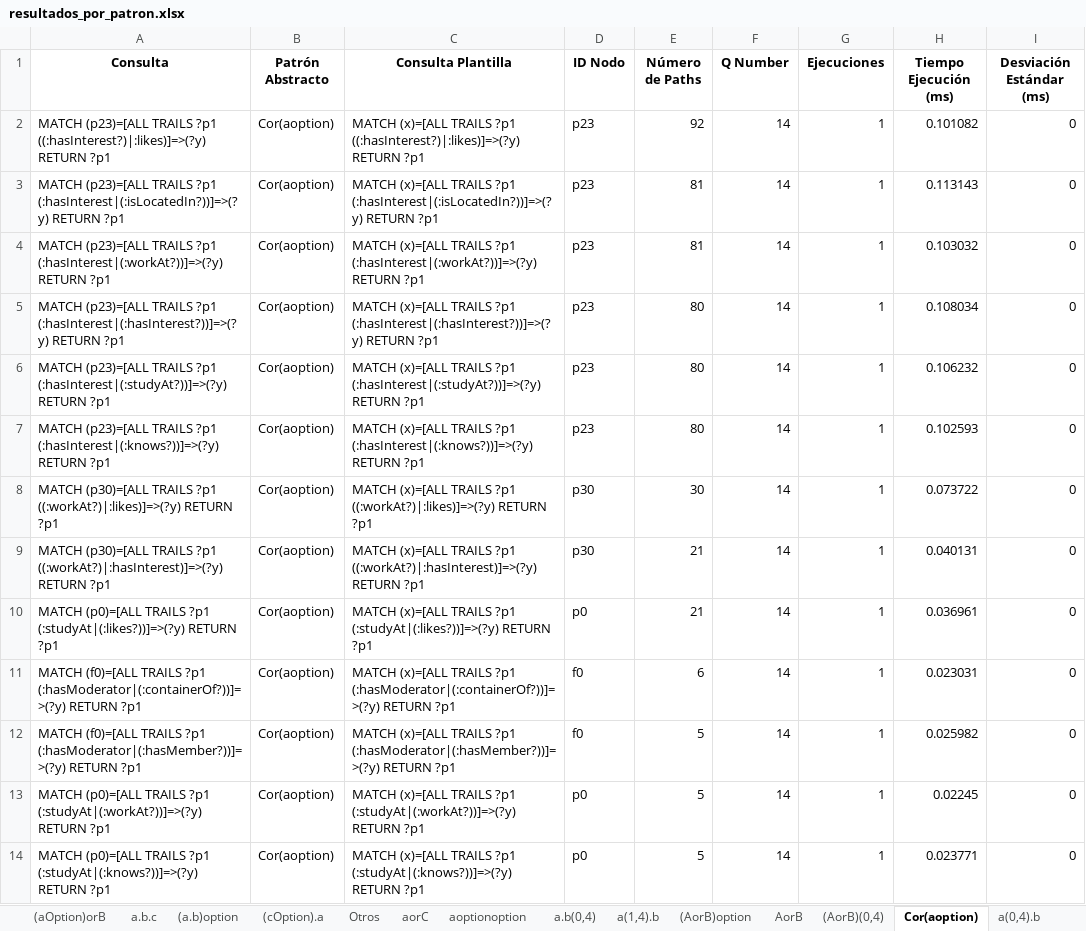
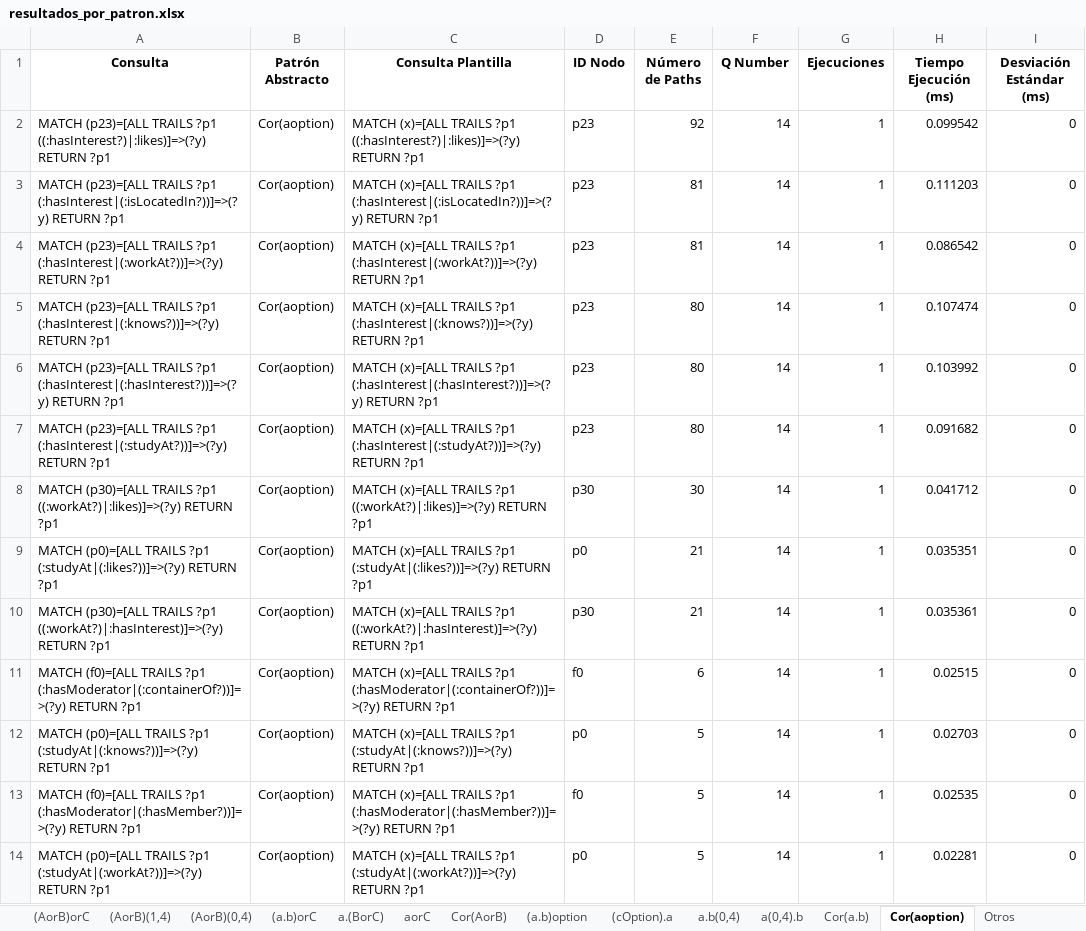
Before and after one commit to janunezzg/server, an Excel workbook: resultados_benchmark_01/resultados_por_patron.xlsx, sheet Cor(aoption), drawn as a sheet; only a part is shown; values as stored, in another font and other column widths than the file's, no borders; removed rows and columns are numbered as before the commit, all else as after; the diff covers the shown part only; the diff names each change by its address in the sheet, - before the commit and + after, or states it on an @@ line.

```diff
--- a/resultados_benchmark_01/resultados_por_patron.xlsx (sheet Cor(aoption))
+++ b/resultados_benchmark_01/resultados_por_patron.xlsx (sheet Cor(aoption))
@@ sheet tab order changed: (AorB)orC | (AorB)(1,4) | (AorB)(0,4) | (a.b)orC | a.(BorC) | aorC | Cor(AorB) | (a.b)option | (cOption).a | a.b(0,4) | a(0,4).b | Cor(a.b) | Cor(aoption) | Otros @@
-H2 (Tiempo Ejecución (ms)): 0.101082
+H2 (Tiempo Ejecución (ms)): 0.099542
-H3 (Tiempo Ejecución (ms)): 0.113143
+H3 (Tiempo Ejecución (ms)): 0.111203
-H4 (Tiempo Ejecución (ms)): 0.103032
+H4 (Tiempo Ejecución (ms)): 0.086542
+row 5: MATCH (p23)=[ALL TRAILS ?p1 (:hasInterest|(:knows?))]=>(?y) RETURN ?p1 | Cor(aoption) | MATCH (x)=[ALL TRAILS ?p1 (:hasInterest|(:knows?))]=>(?y) RETURN ?p1 | p23 | 80 | 14 | 1 | 0.107474 | 0
-H6 (Tiempo Ejecución (ms)): 0.108034
+H6 (Tiempo Ejecución (ms)): 0.103992
-H7 (Tiempo Ejecución (ms)): 0.106232
+H7 (Tiempo Ejecución (ms)): 0.091682
-row 7: MATCH (p23)=[ALL TRAILS ?p1 (:hasInterest|(:knows?))]=>(?y) RETURN ?p1 | Cor(aoption) | MATCH (x)=[ALL TRAILS ?p1 (:hasInterest|(:knows?))]=>(?y) RETURN ?p1 | p23 | 80 | 14 | 1 | 0.102593 | 0
-H8 (Tiempo Ejecución (ms)): 0.073722
+H8 (Tiempo Ejecución (ms)): 0.041712
-row 9: MATCH (p30)=[ALL TRAILS ?p1 ((:workAt?)|:hasInterest)]=>(?y) RETURN ?p1 | Cor(aoption) | MATCH (x)=[ALL TRAILS ?p1 ((:workAt?)|:hasInterest)]=>(?y) RETURN ?p1 | p30 | 21 | 14 | 1 | 0.040131 | 0
-H9 (Tiempo Ejecución (ms)): 0.036961
+H9 (Tiempo Ejecución (ms)): 0.035351
+row 10: MATCH (p30)=[ALL TRAILS ?p1 ((:workAt?)|:hasInterest)]=>(?y) RETURN ?p1 | Cor(aoption) | MATCH (x)=[ALL TRAILS ?p1 ((:workAt?)|:hasInterest)]=>(?y) RETURN ?p1 | p30 | 21 | 14 | 1 | 0.035361 | 0
-H11 (Tiempo Ejecución (ms)): 0.023031
+H11 (Tiempo Ejecución (ms)): 0.02515
+row 12: MATCH (p0)=[ALL TRAILS ?p1 (:studyAt|(:knows?))]=>(?y) RETURN ?p1 | Cor(aoption) | MATCH (x)=[ALL TRAILS ?p1 (:studyAt|(:knows?))]=>(?y) RETURN ?p1 | p0 | 5 | 14 | 1 | 0.02703 | 0
-H13 (Tiempo Ejecución (ms)): 0.025982
+H13 (Tiempo Ejecución (ms)): 0.02535
-H14 (Tiempo Ejecución (ms)): 0.02245
+H14 (Tiempo Ejecución (ms)): 0.02281
-row 14: MATCH (p0)=[ALL TRAILS ?p1 (:studyAt|(:knows?))]=>(?y) RETURN ?p1 | Cor(aoption) | MATCH (x)=[ALL TRAILS ?p1 (:studyAt|(:knows?))]=>(?y) RETURN ?p1 | p0 | 5 | 14 | 1 | 0.023771 | 0
```
Also changed, not shown: 12 added rows, 12 removed rows and 65 edited cells elsewhere in this sheet, sheet Todos, sheet a.b.c, sheet Cor(AorB), sheet Cor(a.b), sheet (aOption)orB, sheet (AorB)orC, 25 more sheets, resultados_benchmark_01/pool_final.xlsx, resultados_benchmark_01/rankingAbstract.xlsx, 2 other files.
